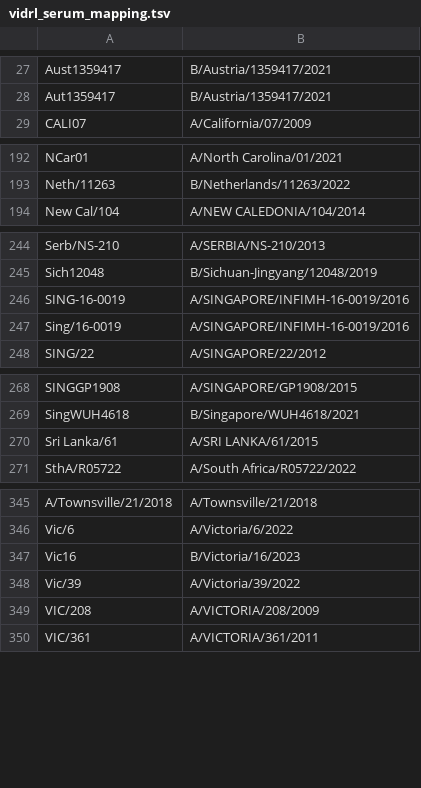
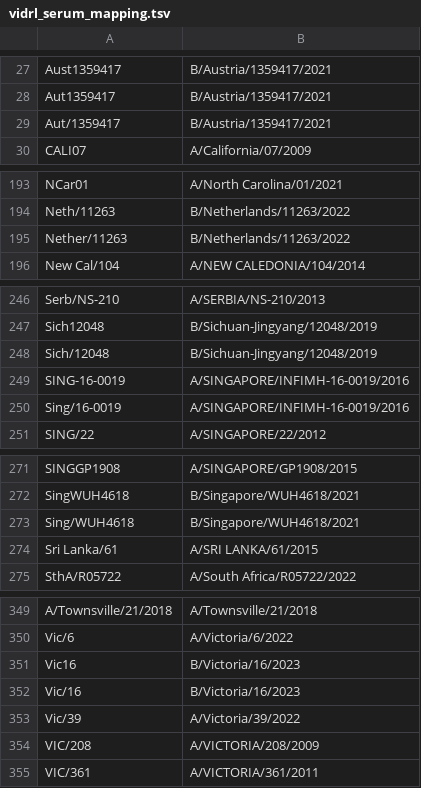
Before and after one commit to nextstrain/fauna, a TSV file: source-data/vidrl_serum_mapping.tsv, drawn as a sheet; only a part is shown, gaps mark what is left out; the diff covers the shown part only; the diff names each change by its address in the sheet, - before the commit and + after, or states it on an @@ line.

Commit message:
Update VIDRL serum map

```diff
--- a/source-data/vidrl_serum_mapping.tsv
+++ b/source-data/vidrl_serum_mapping.tsv
+row 29: Aut/1359417 | B/Austria/1359417/2021
+row 195: Nether/11263 | B/Netherlands/11263/2022
+row 248: Sich/12048 | B/Sichuan-Jingyang/12048/2019
+row 273: Sing/WUH4618 | B/Singapore/WUH4618/2021
+row 352: Vic/16 | B/Victoria/16/2023
```
Also changed, not shown: 1 added row elsewhere in this file.
